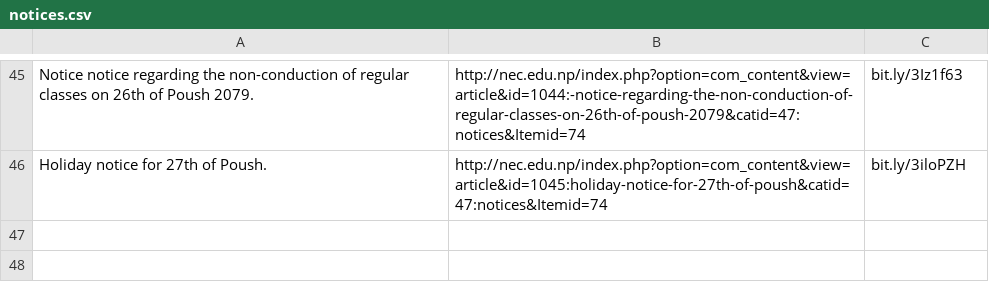
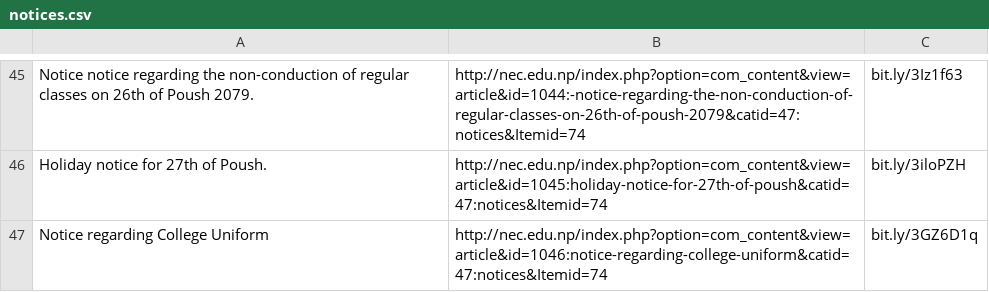
Before and after one commit to samarshrestha720/notice, a CSV file: notices.csv, drawn as a sheet; only a part is shown, gaps mark what is left out; the diff names each change by its address in the sheet, - before the commit and + after, or states it on an @@ line.

```diff
--- a/notices.csv
+++ b/notices.csv
+row 47: Notice regarding College Uniform | http://nec.edu.np/index.php?option=com_content&view=article&id=1046:notice-regarding-college-uniform&catid=47:notices&Itemid=74 | bit.ly/3GZ6D1q
```
Also changed, not shown: 1 other file.
